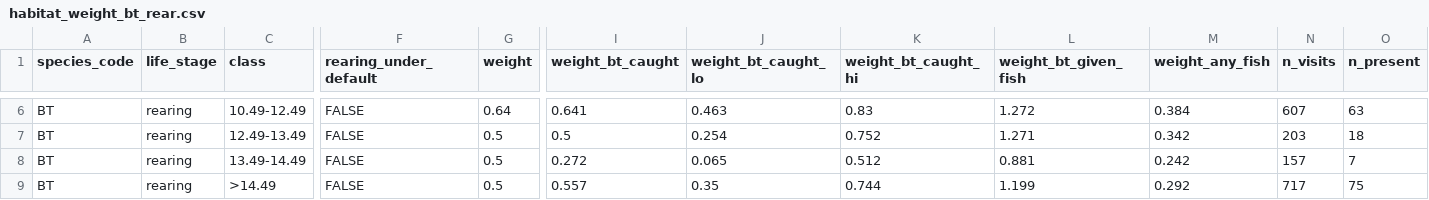
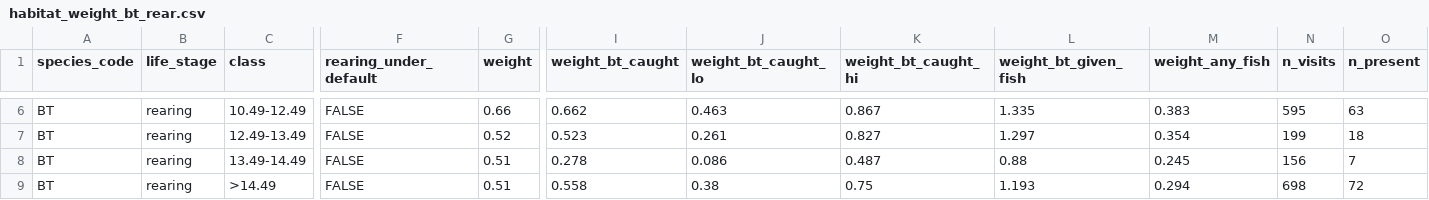
Before and after one commit to NewGraphEnvironment/knowledge, a CSV file: data/habitat_weight_bt_rear.csv, drawn as a sheet; only a part is shown, gaps mark what is left out; the diff covers the shown part only; the diff names each change by its address in the sheet, - before the commit and + after, or states it on an @@ line.

```diff
--- a/data/habitat_weight_bt_rear.csv
+++ b/data/habitat_weight_bt_rear.csv
-G6 (weight): 0.64
+G6 (weight): 0.66
-I6 (weight_bt_caught): 0.641
+I6 (weight_bt_caught): 0.662
-K6 (weight_bt_caught_hi): 0.83
+K6 (weight_bt_caught_hi): 0.867
-L6 (weight_bt_given_fish): 1.272
+L6 (weight_bt_given_fish): 1.335
-M6 (weight_any_fish): 0.384
+M6 (weight_any_fish): 0.383
-N6 (n_visits): 607
+N6 (n_visits): 595
-G7 (weight): 0.5
+G7 (weight): 0.52
-I7 (weight_bt_caught): 0.5
+I7 (weight_bt_caught): 0.523
-J7 (weight_bt_caught_lo): 0.254
+J7 (weight_bt_caught_lo): 0.261
-K7 (weight_bt_caught_hi): 0.752
+K7 (weight_bt_caught_hi): 0.827
-L7 (weight_bt_given_fish): 1.271
+L7 (weight_bt_given_fish): 1.297
-M7 (weight_any_fish): 0.342
+M7 (weight_any_fish): 0.354
-N7 (n_visits): 203
+N7 (n_visits): 199
-G8:G9 (weight): 0.5
+G8:G9 (weight): 0.51
-I8 (weight_bt_caught): 0.272
+I8 (weight_bt_caught): 0.278
-J8 (weight_bt_caught_lo): 0.065
+J8 (weight_bt_caught_lo): 0.086
-K8 (weight_bt_caught_hi): 0.512
+K8 (weight_bt_caught_hi): 0.487
-L8 (weight_bt_given_fish): 0.881
+L8 (weight_bt_given_fish): 0.88
-M8 (weight_any_fish): 0.242
+M8 (weight_any_fish): 0.245
-N8 (n_visits): 157
+N8 (n_visits): 156
-I9 (weight_bt_caught): 0.557
+I9 (weight_bt_caught): 0.558
-J9 (weight_bt_caught_lo): 0.35
+J9 (weight_bt_caught_lo): 0.38
-K9 (weight_bt_caught_hi): 0.744
+K9 (weight_bt_caught_hi): 0.75
-L9 (weight_bt_given_fish): 1.199
+L9 (weight_bt_given_fish): 1.193
-M9 (weight_any_fish): 0.292
+M9 (weight_any_fish): 0.294
-N9 (n_visits): 717
+N9 (n_visits): 698
-O9 (n_present): 75
+O9 (n_present): 72
```
Also changed, not shown: 27 edited cells elsewhere in this file, data/bt_rear_use_curve.csv, data/bt_spawn_evidence.csv, 3 other files.
